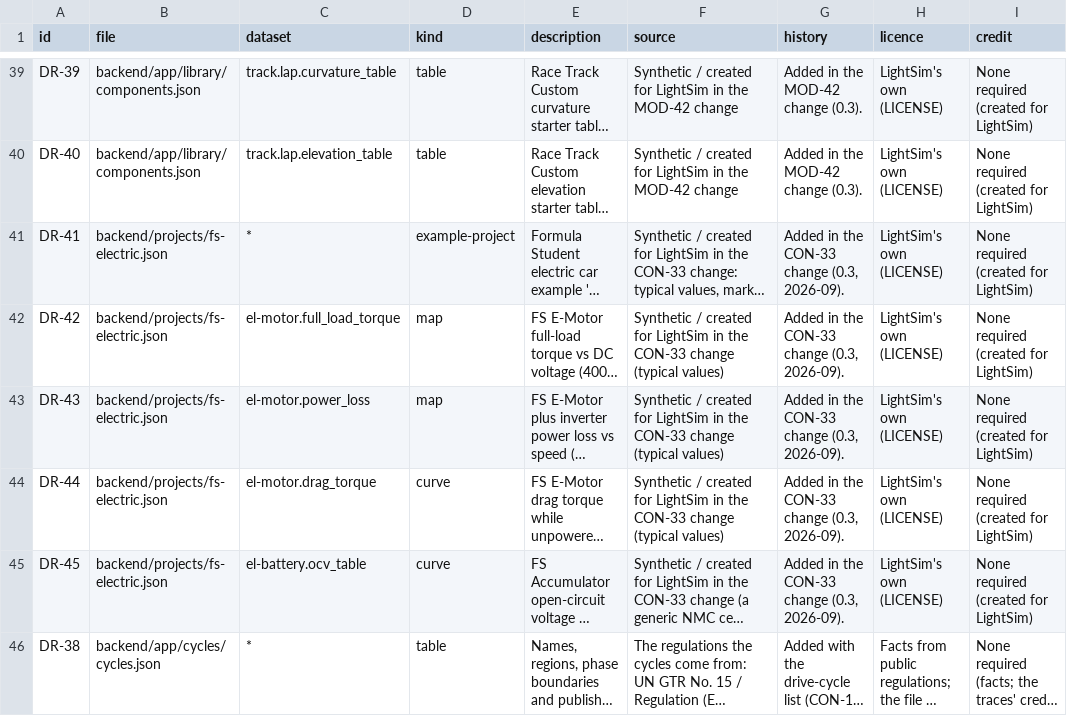
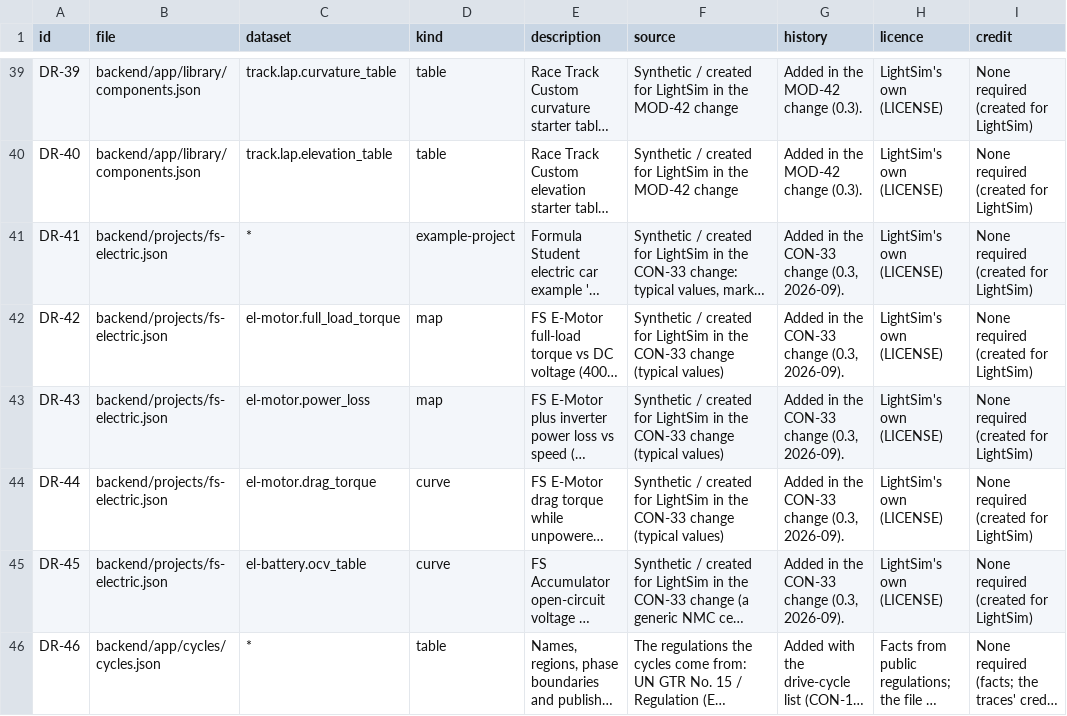
Before and after one commit to Eyad-3D/simstudio, a CSV file: docs/data-register.csv, drawn as a sheet; only a part is shown, gaps mark what is left out; long unchanged cells end in …; the diff names each change by its address in the sheet, - before the commit and + after, or states it on an @@ line.

```diff
--- a/docs/data-register.csv
+++ b/docs/data-register.csv
-A46 (id): DR-38
+A46 (id): DR-46
```
Also changed, not shown: 1 other file.
